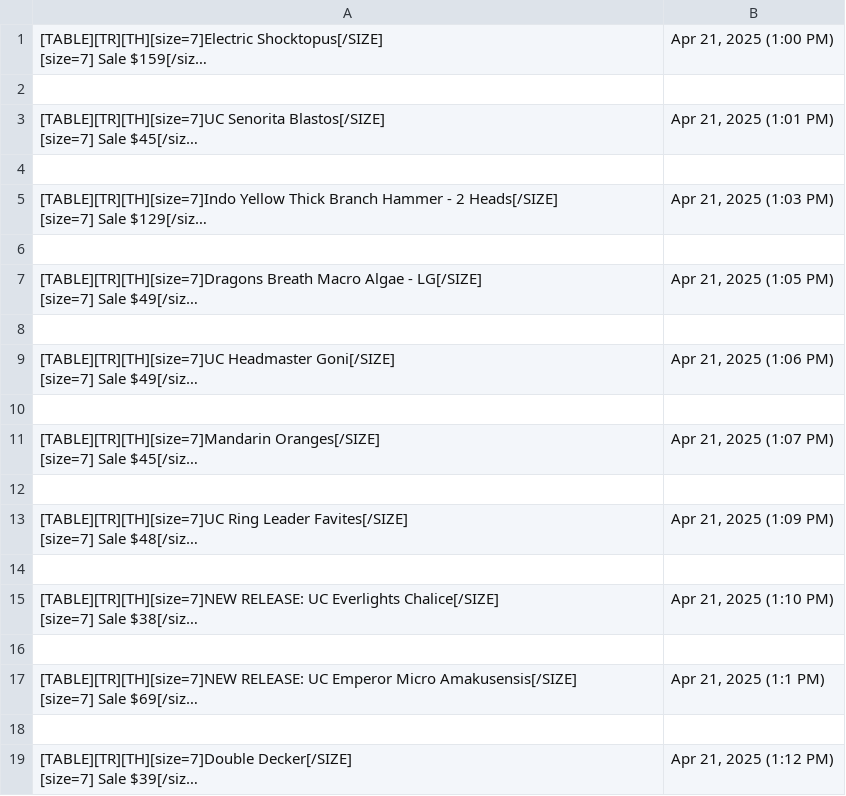
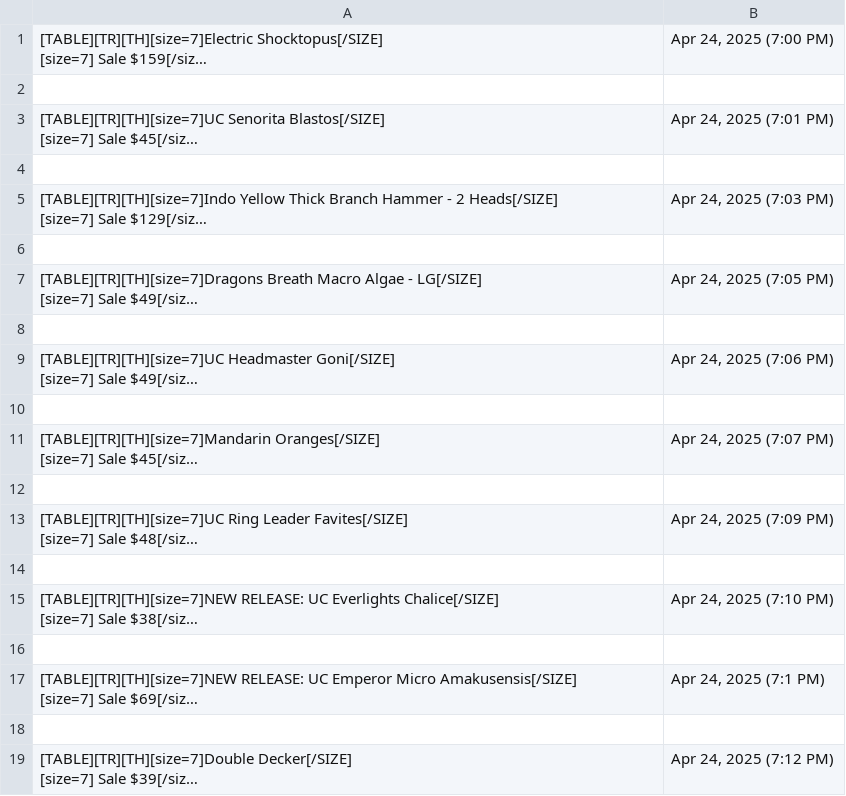
Before and after one commit to Elkinews/r2r_bot_posting, a CSV file: server/Example-CSV-BB-Code.csv, drawn as a sheet; long unchanged cells end in …; the diff names each change by its address in the sheet, - before the commit and + after, or states it on an @@ line.

```diff
--- a/server/Example-CSV-BB-Code.csv
+++ b/server/Example-CSV-BB-Code.csv
-B1: Apr 21, 2025 (1:00 PM)
+B1: Apr 24, 2025 (7:00 PM)
-B3: Apr 21, 2025 (1:01 PM)
+B3: Apr 24, 2025 (7:01 PM)
-B5: Apr 21, 2025 (1:03 PM)
+B5: Apr 24, 2025 (7:03 PM)
-B7: Apr 21, 2025 (1:05 PM)
+B7: Apr 24, 2025 (7:05 PM)
-B9: Apr 21, 2025 (1:06 PM)
+B9: Apr 24, 2025 (7:06 PM)
-B11: Apr 21, 2025 (1:07 PM)
+B11: Apr 24, 2025 (7:07 PM)
-B13: Apr 21, 2025 (1:09 PM)
+B13: Apr 24, 2025 (7:09 PM)
-B15: Apr 21, 2025 (1:10 PM)
+B15: Apr 24, 2025 (7:10 PM)
-B17: Apr 21, 2025 (1:1 PM)
+B17: Apr 24, 2025 (7:1 PM)
-B19: Apr 21, 2025 (1:12 PM)
+B19: Apr 24, 2025 (7:12 PM)
```
Also changed, not shown: 2 other files.
